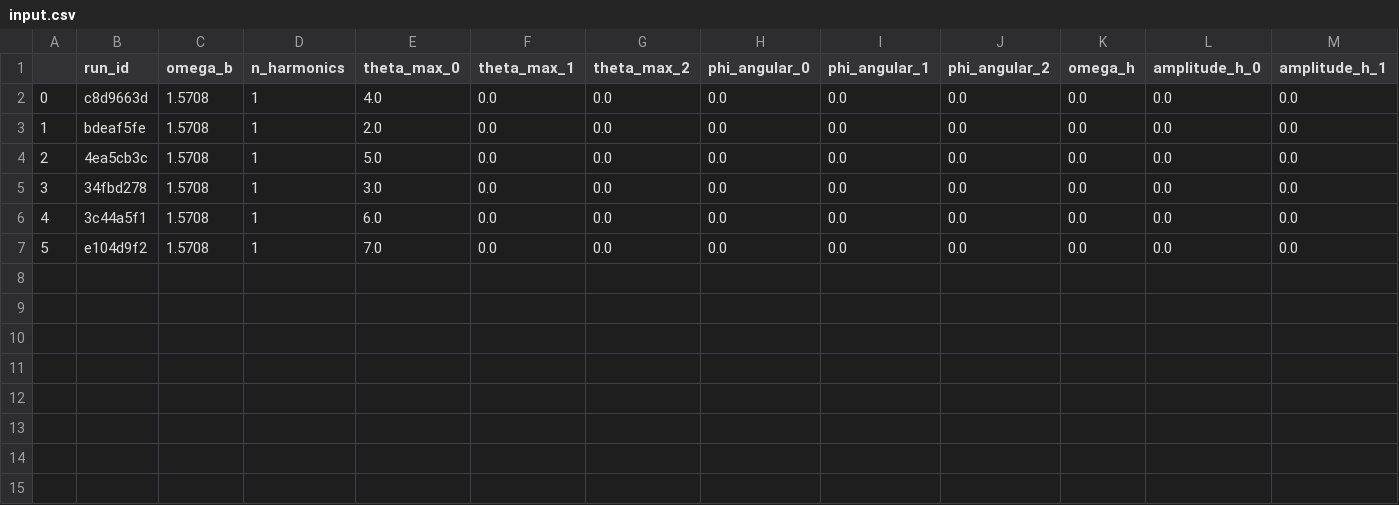
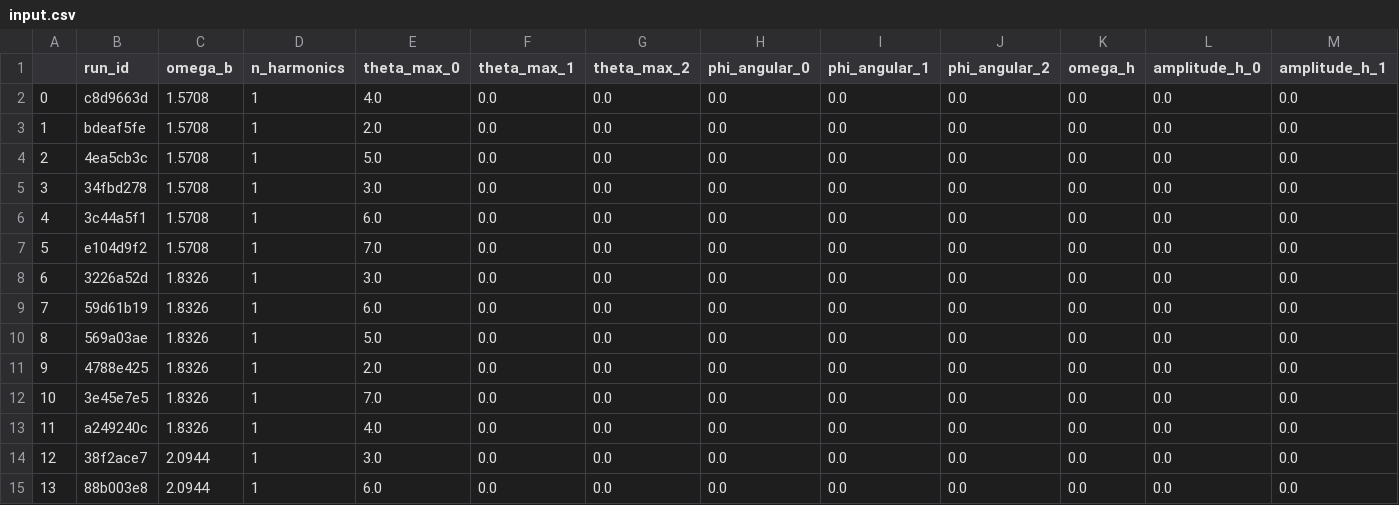
Before and after one commit to rcsc-group/multi-fidelity-bioreactor, a CSV file: experiments/sweep_fb_theta_l7_mpi_ckpt/experiment_data/input.csv, drawn as a sheet; only a part is shown; rows hold the shown columns only; the diff names each change by its address in the sheet, - before the commit and + after, or states it on an @@ line.

```diff
--- a/experiments/sweep_fb_theta_l7_mpi_ckpt/experiment_data/input.csv
+++ b/experiments/sweep_fb_theta_l7_mpi_ckpt/experiment_data/input.csv
+row 8: 6 | 3226a52d | 1.8326 | 1 | 3.0 | 0.0 | 0.0 | 0.0 | 0.0 | 0.0 | 0.0 | 0.0 | 0.0
+row 9: 7 | 59d61b19 | 1.8326 | 1 | 6.0 | 0.0 | 0.0 | 0.0 | 0.0 | 0.0 | 0.0 | 0.0 | 0.0
+row 10: 8 | 569a03ae | 1.8326 | 1 | 5.0 | 0.0 | 0.0 | 0.0 | 0.0 | 0.0 | 0.0 | 0.0 | 0.0
+row 11: 9 | 4788e425 | 1.8326 | 1 | 2.0 | 0.0 | 0.0 | 0.0 | 0.0 | 0.0 | 0.0 | 0.0 | 0.0
+row 12: 10 | 3e45e7e5 | 1.8326 | 1 | 7.0 | 0.0 | 0.0 | 0.0 | 0.0 | 0.0 | 0.0 | 0.0 | 0.0
+row 13: 11 | a249240c | 1.8326 | 1 | 4.0 | 0.0 | 0.0 | 0.0 | 0.0 | 0.0 | 0.0 | 0.0 | 0.0
+row 14: 12 | 38f2ace7 | 2.0944 | 1 | 3.0 | 0.0 | 0.0 | 0.0 | 0.0 | 0.0 | 0.0 | 0.0 | 0.0
+row 15: 13 | 88b003e8 | 2.0944 | 1 | 6.0 | 0.0 | 0.0 | 0.0 | 0.0 | 0.0 | 0.0 | 0.0 | 0.0
```
Also changed, not shown: experiments/sweep_fb_fill_l7_mpi_ckpt/experiment_data/input.csv, experiments/sweep_fb_fill_l7_mpi_ckpt/experiment_data/jobs.csv, 8 other files.
